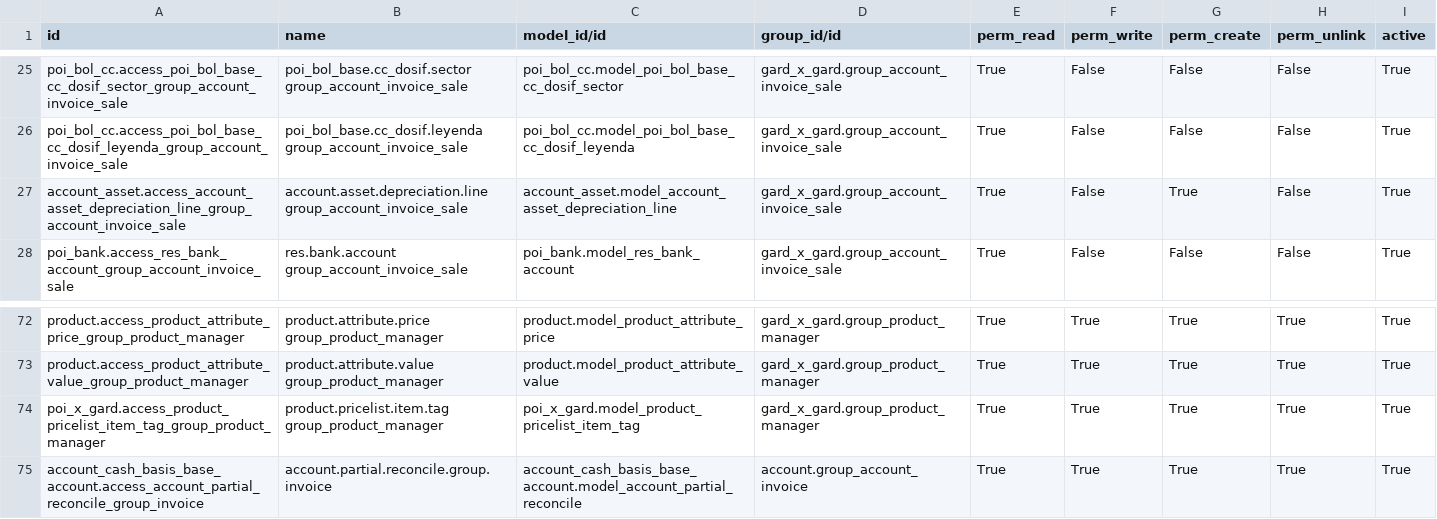
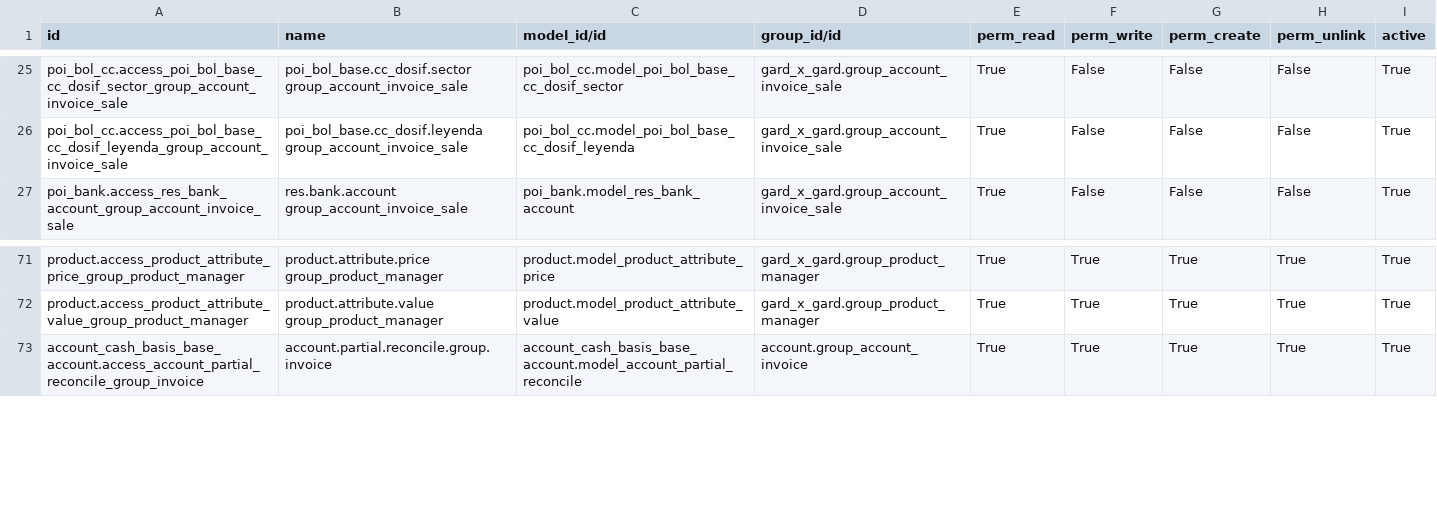
Before and after one commit to osscar/o11-poi-gard_tweaks, a CSV file: gard_x_gard/security/ir.model.access.csv, drawn as a sheet; only a part is shown, gaps mark what is left out.

Commit message:
#104 [UPD]  - gard_x_analytic: - adapt sql_constraint uniq_code - fix general server issues to adapt constraints:   - some fixes done in o11_poi_odoo repository   - uninstall: poi_bol_asset, account_asset   - clean database modules, models, etc...   - verifiy constraints - many TO DO's

```diff
--- a/gard_x_gard/security/ir.model.access.csv
+++ b/gard_x_gard/security/ir.model.access.csv
@@ -26,3 +26,2 @@ poi_bol_cc.access_poi_bol_base_cc_dosif_sector_group_account_invoice_sale,poi_bo
 poi_bol_cc.access_poi_bol_base_cc_dosif_leyenda_group_account_invoice_sale,poi_bol_base.cc_dosif.leyenda group_account_invoice_sale,poi_bol_cc.model_poi_bol_base_cc_dosif_leyenda,gard_x_gard.group_account_invoice_sale,True,False,False,False,True
-account_asset.access_account_asset_depreciation_line_group_account_invoice_sale,account.asset.depreciation.line group_account_invoice_sale,account_asset.model_account_asset_depreciation_line,gard_x_gard.group_account_invoice_sale,True,False,True,False,True
 poi_bank.access_res_bank_account_group_account_invoice_sale,res.bank.account group_account_invoice_sale,poi_bank.model_res_bank_account,gard_x_gard.group_account_invoice_sale,True,False,False,False,True
@@ -73,3 +72,2 @@ product.access_product_attribute_price_group_product_manager,product.attribute.p
 product.access_product_attribute_value_group_product_manager,product.attribute.value group_product_manager,product.model_product_attribute_value,gard_x_gard.group_product_manager,True,True,True,True,True
-poi_x_gard.access_product_pricelist_item_tag_group_product_manager,product.pricelist.item.tag group_product_manager,poi_x_gard.model_product_pricelist_item_tag,gard_x_gard.group_product_manager,True,True,True,True,True
 account_cash_basis_base_account.access_account_partial_reconcile_group_invoice,account.partial.reconcile.group.invoice,account_cash_basis_base_account.model_account_partial_reconcile,account.group_account_invoice,True,True,True,True,True
```
Also changed, not shown: gard_x_propagate/security/ir.model.access.csv.
